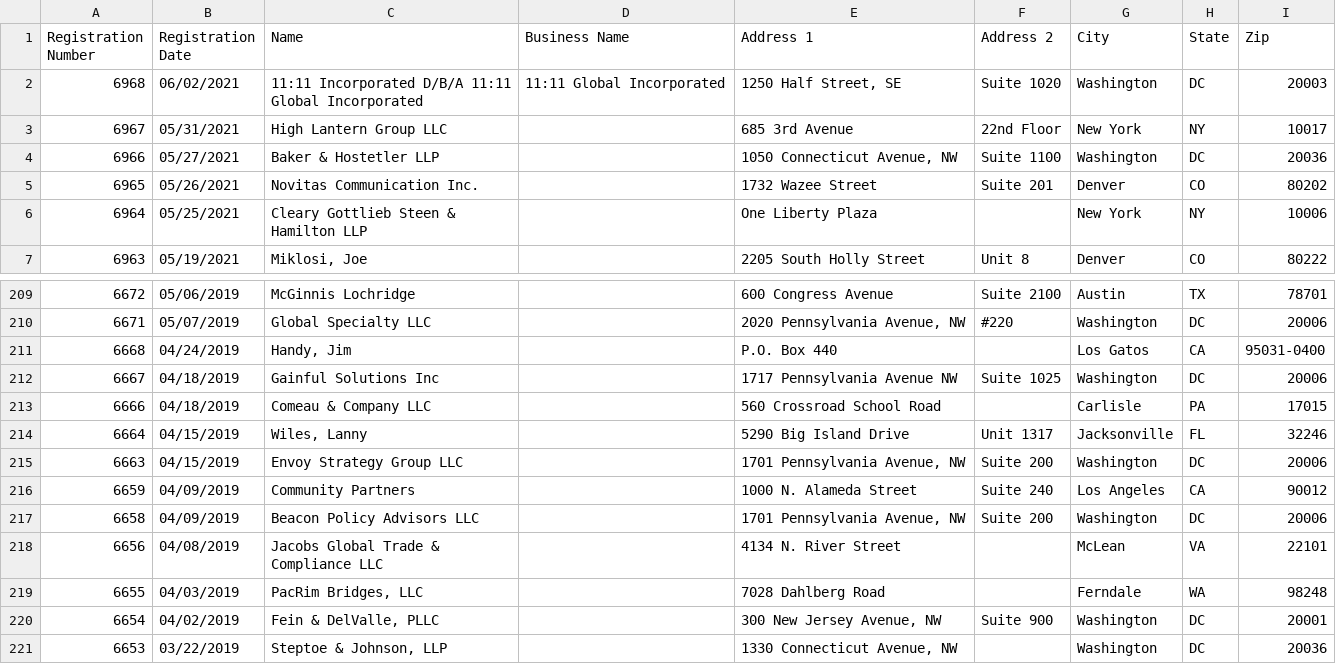
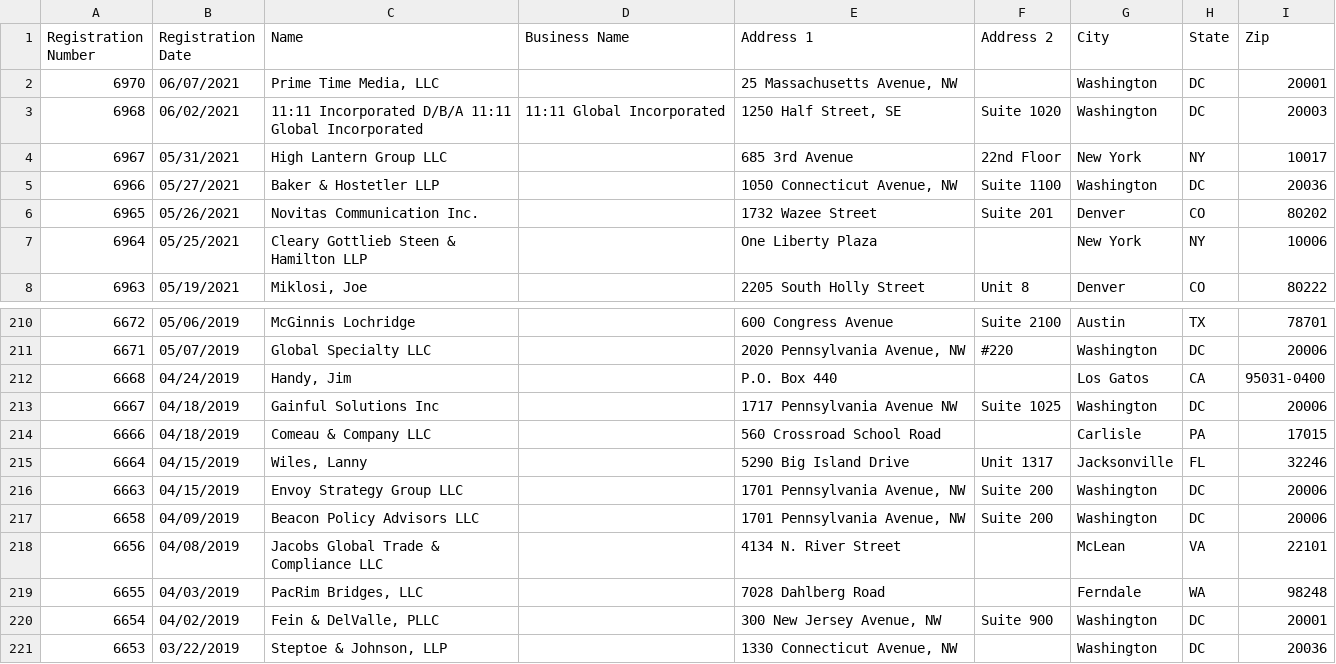
Before and after one commit to markschaver/FARA-Active, a CSV file: data.csv, drawn as a sheet; only a part is shown, gaps mark what is left out.

Commit message:
Flat: latest data (2021-06-09T08:25:57.539Z) {   "date": "2021-06-09T08:25:57.539Z",   "files": [     {       "name": "data.csv",       "deltaBytes": 520,       "source": "https://efile.fara.gov/api/v1/Registrants/csv/Active"     }   ] }

```diff
--- a/data.csv
+++ b/data.csv
@@ -1,2 +1,3 @@
 "Registration Number","Registration Date","Name","Business Name","Address 1","Address 2","City","State","Zip"
+"6970","06/07/2021","Prime Time Media, LLC","","25 Massachusetts Avenue, NW","","Washington","DC","20001"
 "6968","06/02/2021","11:11 Incorporated D/B/A 11:11 Global Incorporated","11:11 Global Incorporated","1250 Half Street, SE","Suite 1020","Washington","DC","20003"
@@ -215,3 +216,2 @@
 "6663","04/15/2019","Envoy Strategy Group LLC","","1701 Pennsylvania Avenue, NW","Suite 200","Washington","DC","20006"
-"6659","04/09/2019","Community Partners","","1000 N. Alameda Street","Suite 240","Los Angeles","CA","90012"
 "6658","04/09/2019","Beacon Policy Advisors LLC","","1701 Pennsylvania Avenue, NW","Suite 200","Washington","DC","20006"
```
